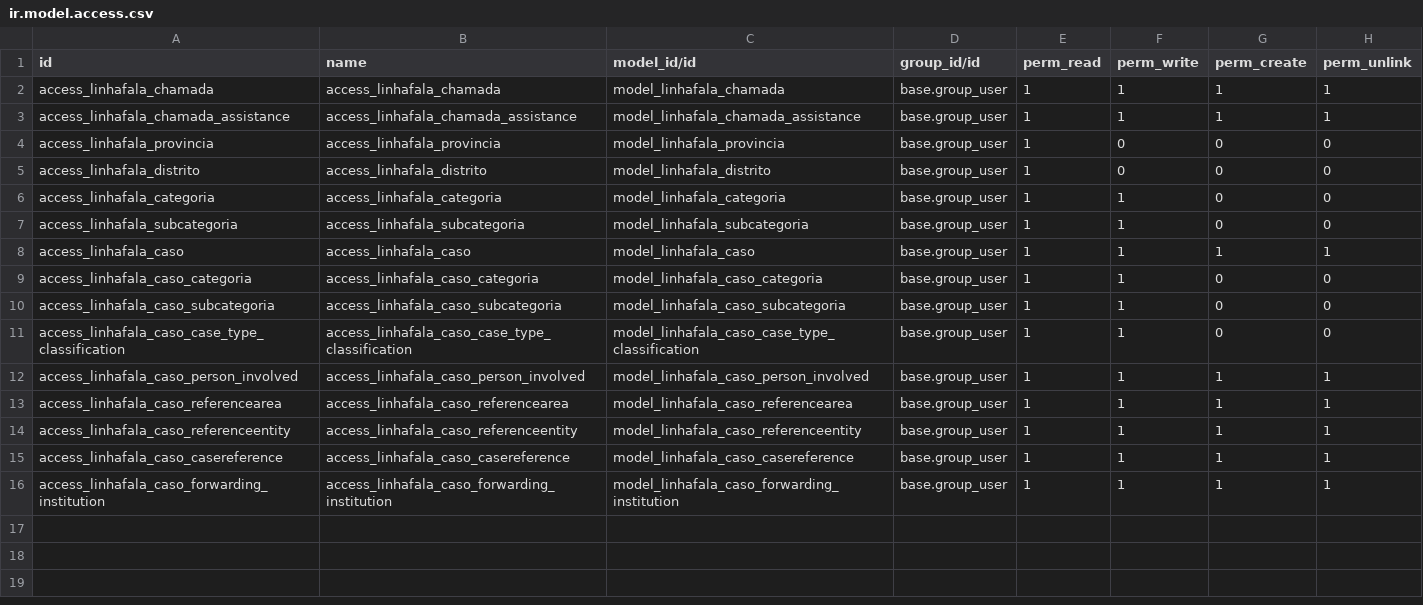
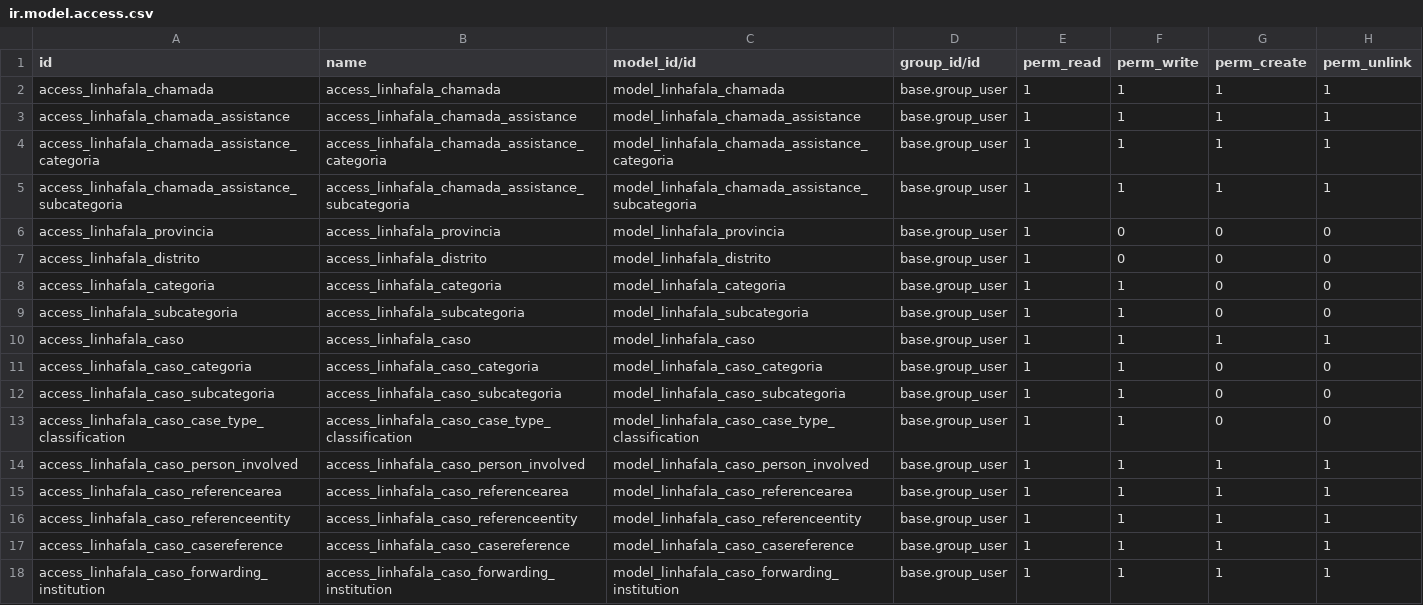
Before and after one commit to roboboinc/linhafala_odoo, a CSV file: security/ir.model.access.csv, drawn as a sheet.

Commit message:
- Add assistance category and subcategory - Add seed data for above models and views

```diff
--- a/security/ir.model.access.csv
+++ b/security/ir.model.access.csv
@@ -3,2 +3,4 @@ access_linhafala_chamada,access_linhafala_chamada,model_linhafala_chamada,base.g
 access_linhafala_chamada_assistance,access_linhafala_chamada_assistance,model_linhafala_chamada_assistance,base.group_user,1,1,1,1
+access_linhafala_chamada_assistance_categoria,access_linhafala_chamada_assistance_categoria,model_linhafala_chamada_assistance_categoria,base.group_user,1,1,1,1
+access_linhafala_chamada_assistance_subcategoria,access_linhafala_chamada_assistance_subcategoria,model_linhafala_chamada_assistance_subcategoria,base.group_user,1,1,1,1
 access_linhafala_provincia,access_linhafala_provincia,model_linhafala_provincia,base.group_user,1,0,0,0
```
Also changed, not shown: 7 other files.
